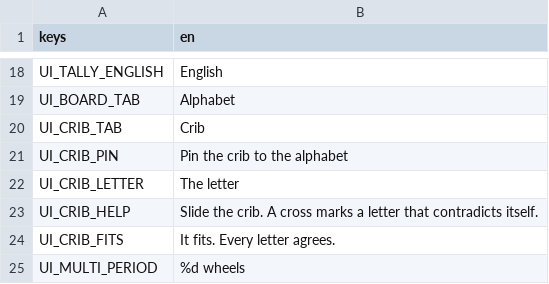
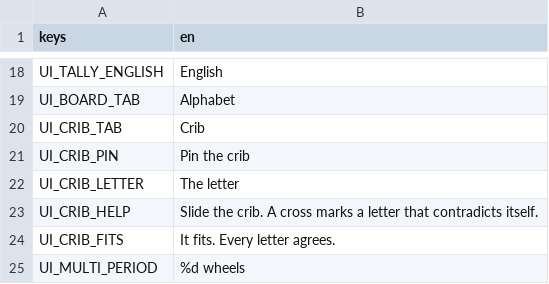
Before and after one commit to elrick97/the-ashen-codex, a CSV file: content/i18n/src/tools.csv, drawn as a sheet; only a part is shown, gaps mark what is left out.

```diff
--- a/content/i18n/src/tools.csv
+++ b/content/i18n/src/tools.csv
@@ -20,3 +20,3 @@ UI_BOARD_TAB,Alphabet
 UI_CRIB_TAB,Crib
-UI_CRIB_PIN,Pin the crib to the alphabet
+UI_CRIB_PIN,Pin the crib
 UI_CRIB_LETTER,The letter
```
Also changed, not shown: content/i18n/src/modes.csv, content/i18n/strings.csv, 28 other files.
